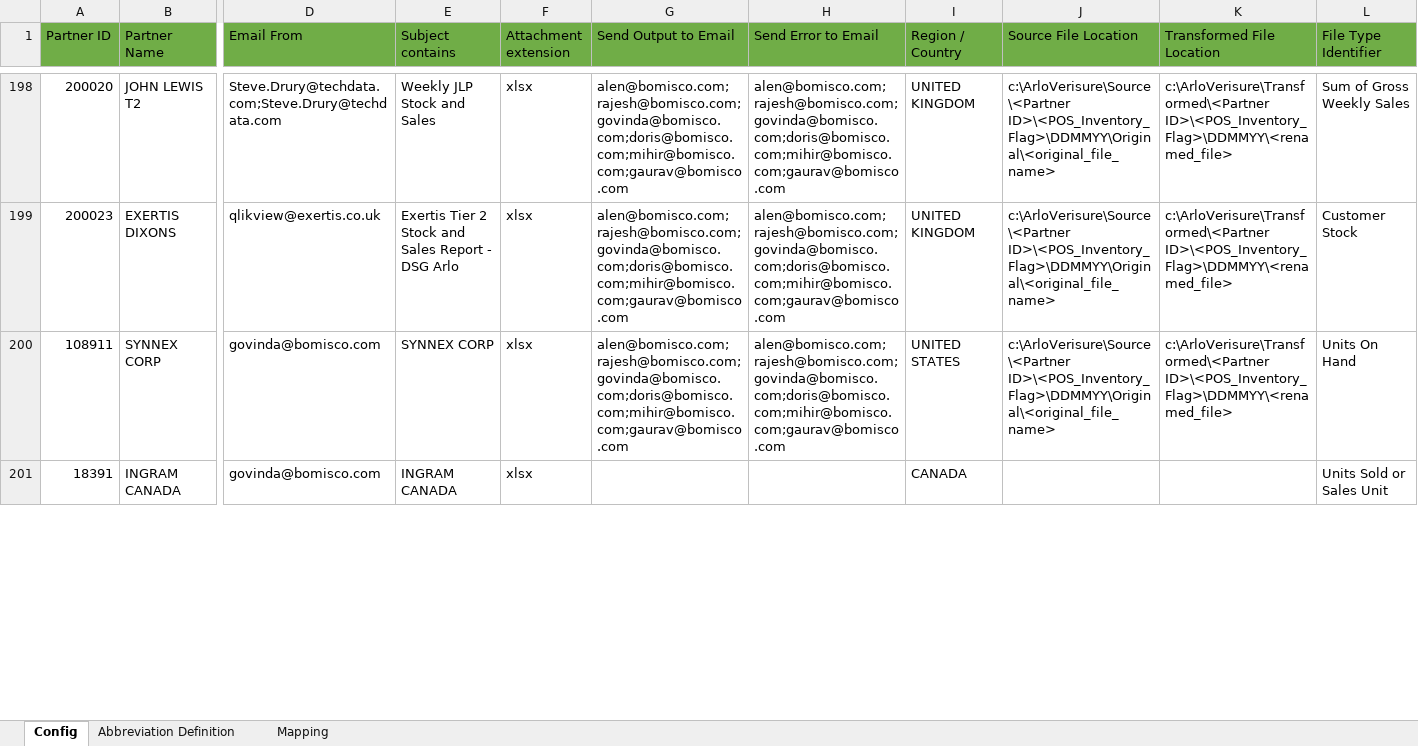
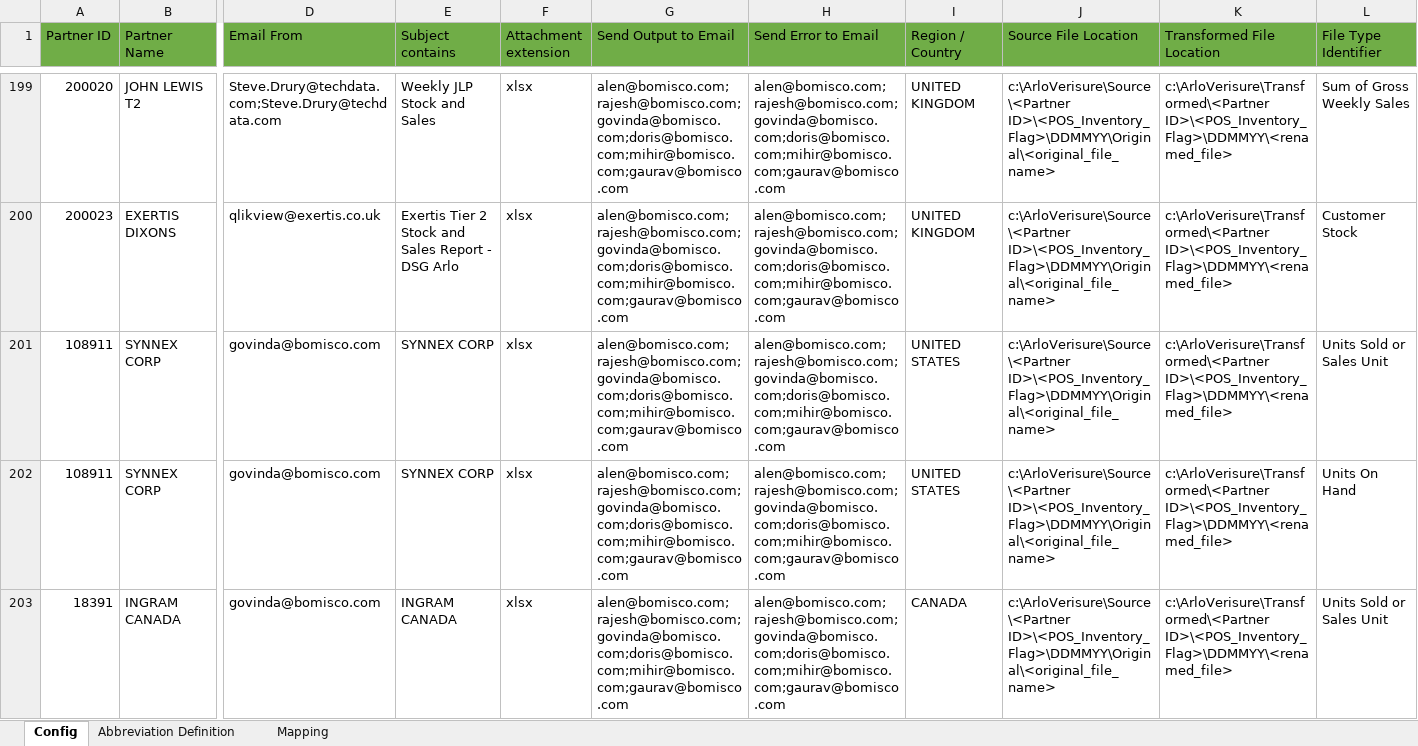
Before and after one commit to alernkn247/PartnerConfiguration, an Excel workbook: PartnerMasterConfiguration.xlsx, sheet Config, drawn as a sheet; only a part is shown, gaps mark what is left out; values as stored, in another font and other column widths than the file's, no borders; conditional formats not drawn; addresses are those after the commit; rows hold the shown columns only; the diff covers the shown part only; the diff names each change by its address in the sheet, - before the commit and + after, or states it on an @@ line.

```diff
--- a/PartnerMasterConfiguration.xlsx (sheet Config)
+++ b/PartnerMasterConfiguration.xlsx (sheet Config)
+row 201: 108911 | SYNNEX CORP | govinda@bomisco.com | SYNNEX CORP | xlsx | alen@bomisco.com;rajesh@bomisco.com;govinda@bomisco.com;doris@bomisco.com;mihir@bomisco.com;gaurav@bomisco.com | alen@bomisco.com;rajesh@bomisco.com;govinda@bomisco.com;doris@bomisco.com;mihir@bomisco.com;gaurav@bomisco.com | UNITED STATES | c:\ArloVerisure\Source\<Partner ID>\<POS_Inventory_Flag>\DDMMYY\Original\<original_file_name> | c:\ArloVerisure\Transformed\<Partner ID>\<POS_Inventory_Flag>\DDMMYY\<renamed_file> | Units Sold or Sales Unit
-G203 (Send Output to Email): (empty)
+G203 (Send Output to Email): alen@bomisco.com;rajesh@bomisco.com;govinda@bomisco.com;doris@bomisco.com;mihir@bomisco.com;gaurav@bomisco.com
-H203 (Send Error to Email): (empty)
+H203 (Send Error to Email): alen@bomisco.com;rajesh@bomisco.com;govinda@bomisco.com;doris@bomisco.com;mihir@bomisco.com;gaurav@bomisco.com
-J203 (Source File Location): (empty)
+J203 (Source File Location): c:\ArloVerisure\Source\<Partner ID>\<POS_Inventory_Flag>\DDMMYY\Original\<original_file_name>
-K203 (Transformed File Location): (empty)
+K203 (Transformed File Location): c:\ArloVerisure\Transformed\<Partner ID>\<POS_Inventory_Flag>\DDMMYY\<renamed_file>
```
Also changed, not shown: 1 added row and 15 edited cells elsewhere in this sheet, sheet Mapping.
